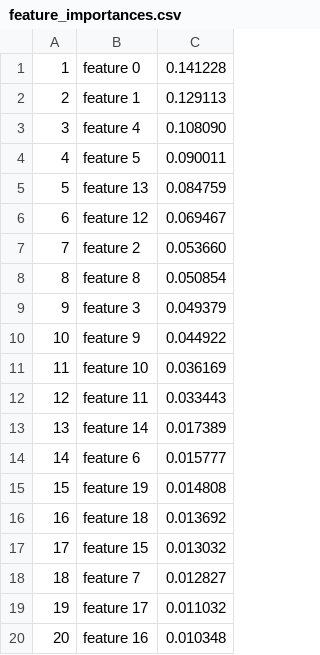
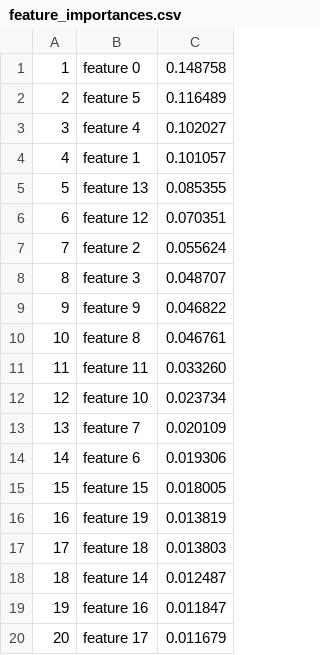
Before and after one commit to mikegloudemans/coloc_comparison, a CSV file: scripts/ensemble_training/rand_forest/feature_importances.csv, drawn as a sheet.

```diff
--- a/scripts/ensemble_training/rand_forest/feature_importances.csv
+++ b/scripts/ensemble_training/rand_forest/feature_importances.csv
@@ -1,20 +1,20 @@
-1,"feature 0",0.141228
-2,"feature 1",0.129113
-3,"feature 4",0.108090
-4,"feature 5",0.090011
-5,"feature 13",0.084759
-6,"feature 12",0.069467
-7,"feature 2",0.053660
-8,"feature 8",0.050854
-9,"feature 3",0.049379
-10,"feature 9",0.044922
-11,"feature 10",0.036169
-12,"feature 11",0.033443
-13,"feature 14",0.017389
-14,"feature 6",0.015777
-15,"feature 19",0.014808
-16,"feature 18",0.013692
-17,"feature 15",0.013032
-18,"feature 7",0.012827
-19,"feature 17",0.011032
-20,"feature 16",0.010348
+1,"feature 0",0.148758
+2,"feature 5",0.116489
+3,"feature 4",0.102027
+4,"feature 1",0.101057
+5,"feature 13",0.085355
+6,"feature 12",0.070351
+7,"feature 2",0.055624
+8,"feature 3",0.048707
+9,"feature 9",0.046822
+10,"feature 8",0.046761
+11,"feature 11",0.033260
+12,"feature 10",0.023734
+13,"feature 7",0.020109
+14,"feature 6",0.019306
+15,"feature 15",0.018005
+16,"feature 19",0.013819
+17,"feature 18",0.013803
+18,"feature 14",0.012487
+19,"feature 16",0.011847
+20,"feature 17",0.011679
```
Also changed, not shown: scripts/ensemble_training/decistree/prediction_probabilities.csv, scripts/ensemble_training/multilogreg/prediction_probabilities.csv, 6 other files.
